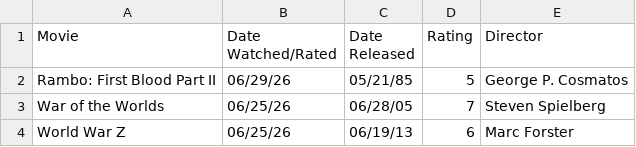
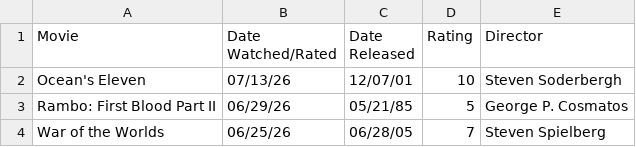
Before and after one commit to DiomedesAuRaa/media-diary, a CSV file: data/movies.csv, drawn as a sheet; only a part is shown; the shorter side is filled out with more unchanged rows.

Commit message:
movies: rewatch Ocean's Eleven 10/10

```diff
--- a/data/movies.csv
+++ b/data/movies.csv
@@ -1,2 +1,3 @@
 Movie,Date Watched/Rated,Date Released,Rating,Director
+Ocean's Eleven,07/13/26,12/07/01,10,Steven Soderbergh
 Rambo: First Blood Part II,06/29/26,05/21/85,5,George P. Cosmatos
```
